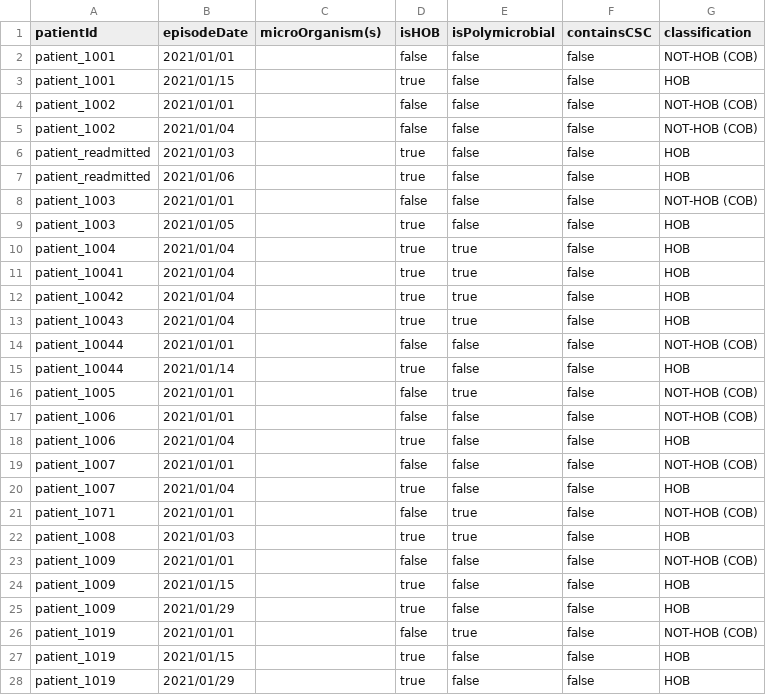
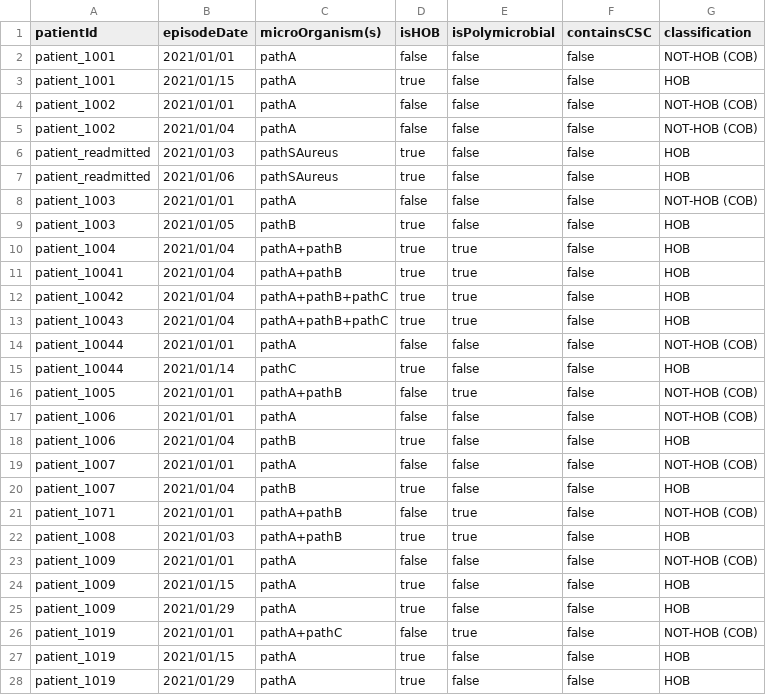
Before and after one commit to ddtxra/bsi-algo, a CSV file: praise-mds/hob-output-computed-including-cobs-and-solitary-commensals.csv, drawn as a sheet; only a part is shown; the diff covers the shown part only.

```diff
--- a/praise-mds/hob-output-computed-including-cobs-and-solitary-commensals.csv
+++ b/praise-mds/hob-output-computed-including-cobs-and-solitary-commensals.csv
@@ -1,28 +1,28 @@
 patientId;episodeDate;microOrganism(s);isHOB;isPolymicrobial;containsCSC;classification
-patient_1001;2021/01/01;;false;false;false;NOT-HOB (COB)
-patient_1001;2021/01/15;;true;false;false;HOB
-patient_1002;2021/01/01;;false;false;false;NOT-HOB (COB)
-patient_1002;2021/01/04;;false;false;false;NOT-HOB (COB)
-patient_readmitted;2021/01/03;;true;false;false;HOB
-patient_readmitted;2021/01/06;;true;false;false;HOB
-patient_1003;2021/01/01;;false;false;false;NOT-HOB (COB)
-patient_1003;2021/01/05;;true;false;false;HOB
-patient_1004;2021/01/04;;true;true;false;HOB
-patient_10041;2021/01/04;;true;true;false;HOB
-patient_10042;2021/01/04;;true;true;false;HOB
-patient_10043;2021/01/04;;true;true;false;HOB
-patient_10044;2021/01/01;;false;false;false;NOT-HOB (COB)
-patient_10044;2021/01/14;;true;false;false;HOB
-patient_1005;2021/01/01;;false;true;false;NOT-HOB (COB)
-patient_1006;2021/01/01;;false;false;false;NOT-HOB (COB)
-patient_1006;2021/01/04;;true;false;false;HOB
-patient_1007;2021/01/01;;false;false;false;NOT-HOB (COB)
-patient_1007;2021/01/04;;true;false;false;HOB
-patient_1071;2021/01/01;;false;true;false;NOT-HOB (COB)
-patient_1008;2021/01/03;;true;true;false;HOB
-patient_1009;2021/01/01;;false;false;false;NOT-HOB (COB)
-patient_1009;2021/01/15;;true;false;false;HOB
-patient_1009;2021/01/29;;true;false;false;HOB
-patient_1019;2021/01/01;;false;true;false;NOT-HOB (COB)
-patient_1019;2021/01/15;;true;false;false;HOB
-patient_1019;2021/01/29;;true;false;false;HOB
+patient_1001;2021/01/01;pathA;false;false;false;NOT-HOB (COB)
+patient_1001;2021/01/15;pathA;true;false;false;HOB
+patient_1002;2021/01/01;pathA;false;false;false;NOT-HOB (COB)
+patient_1002;2021/01/04;pathA;false;false;false;NOT-HOB (COB)
+patient_readmitted;2021/01/03;pathSAureus;true;false;false;HOB
+patient_readmitted;2021/01/06;pathSAureus;true;false;false;HOB
+patient_1003;2021/01/01;pathA;false;false;false;NOT-HOB (COB)
+patient_1003;2021/01/05;pathB;true;false;false;HOB
+patient_1004;2021/01/04;pathA+pathB;true;true;false;HOB
+patient_10041;2021/01/04;pathA+pathB;true;true;false;HOB
+patient_10042;2021/01/04;pathA+pathB+pathC;true;true;false;HOB
+patient_10043;2021/01/04;pathA+pathB+pathC;true;true;false;HOB
+patient_10044;2021/01/01;pathA;false;false;false;NOT-HOB (COB)
+patient_10044;2021/01/14;pathC;true;false;false;HOB
+patient_1005;2021/01/01;pathA+pathB;false;true;false;NOT-HOB (COB)
+patient_1006;2021/01/01;pathA;false;false;false;NOT-HOB (COB)
+patient_1006;2021/01/04;pathB;true;false;false;HOB
+patient_1007;2021/01/01;pathA;false;false;false;NOT-HOB (COB)
+patient_1007;2021/01/04;pathB;true;false;false;HOB
+patient_1071;2021/01/01;pathA+pathB;false;true;false;NOT-HOB (COB)
+patient_1008;2021/01/03;pathA+pathB;true;true;false;HOB
+patient_1009;2021/01/01;pathA;false;false;false;NOT-HOB (COB)
+patient_1009;2021/01/15;pathA;true;false;false;HOB
+patient_1009;2021/01/29;pathA;true;false;false;HOB
+patient_1019;2021/01/01;pathA+pathC;false;true;false;NOT-HOB (COB)
+patient_1019;2021/01/15;pathA;true;false;false;HOB
+patient_1019;2021/01/29;pathA;true;false;false;HOB
```
Also changed, not shown: 74 edited cells elsewhere in this file, praise-mds/hob-output-computed-hobs-only.csv, praise-mds/hob-output-expected-hobs-only.csv, 2 other files.
